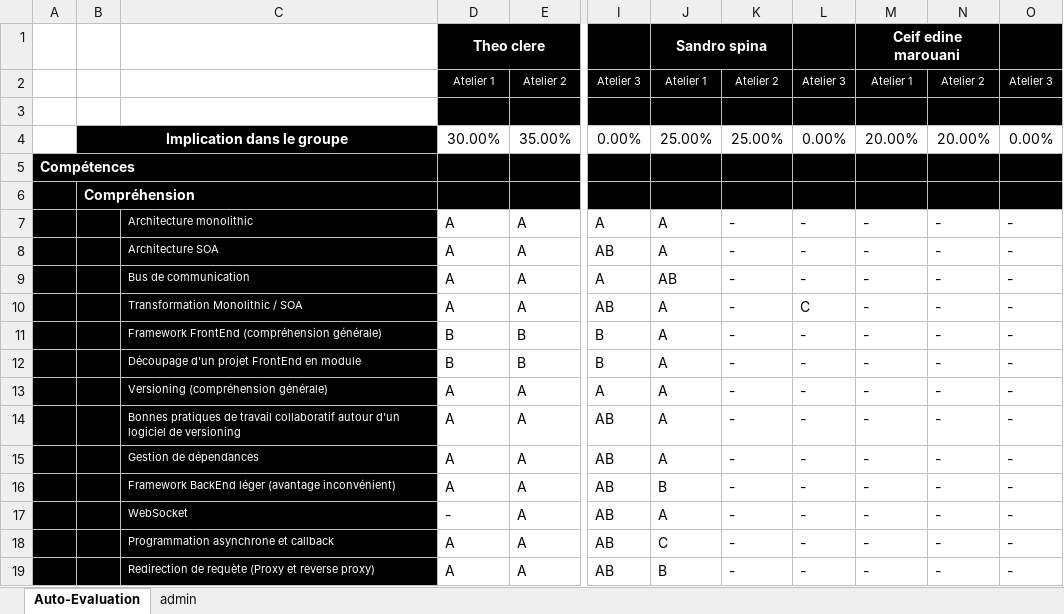
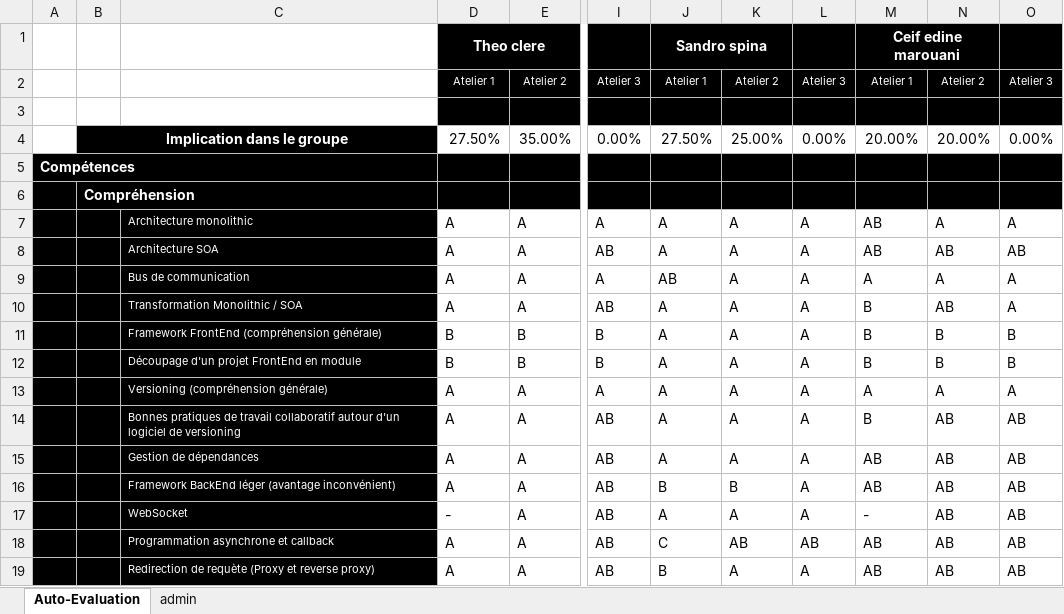
Before and after one commit to theoahga/asi-csbm-2, an Excel workbook: Auto-Eval-ASI2-r1.xlsx, sheet Auto-Evaluation, drawn as a sheet; only a part is shown, gaps mark what is left out; values as stored, in another font and other column widths than the file's, no borders; conditional formats not drawn; the diff covers the shown part only; the diff names each change by its address in the sheet, - before the commit and + after, or states it on an @@ line.

```diff
--- a/Auto-Eval-ASI2-r1.xlsx (sheet Auto-Evaluation)
+++ b/Auto-Eval-ASI2-r1.xlsx (sheet Auto-Evaluation)
-D4: 30.00%
+D4: 27.50%
-J4: 25.00%
+J4: 27.50%
-K7:K15: -
+K7:K15: A
-L7:L9: -
+L7:L9: A
-M7:M8: -
+M7:M8: AB
-N7: -
+N7: A
-O7: -
+O7: A
-N8: -
+N8: AB
-O8: -
+O8: AB
-M9: -
+M9: A
-N9: -
+N9: A
-O9:O10: -
+O9:O10: A
-L10: C
+L10: A
-M10:M12: -
+M10:M12: B
-N10: -
+N10: AB
-L11:L17: -
+L11:L17: A
-N11:N12: -
+N11:N12: B
-O11:O12: -
+O11:O12: B
-M13: -
+M13: A
-N13: -
+N13: A
-O13: -
+O13: A
-M14: -
+M14: B
-N14:N19: -
+N14:N19: AB
-O14:O19: -
+O14:O19: AB
-M15:M16: -
+M15:M16: AB
-K16: -
+K16: B
-K17: -
+K17: A
-K18: -
+K18: AB
-L18: -
+L18: AB
-M18:M19: -
+M18:M19: AB
-K19: -
+K19: A
-L19: -
+L19: A
```
Also changed, not shown: 98 edited cells elsewhere in this sheet, 1 other file.
